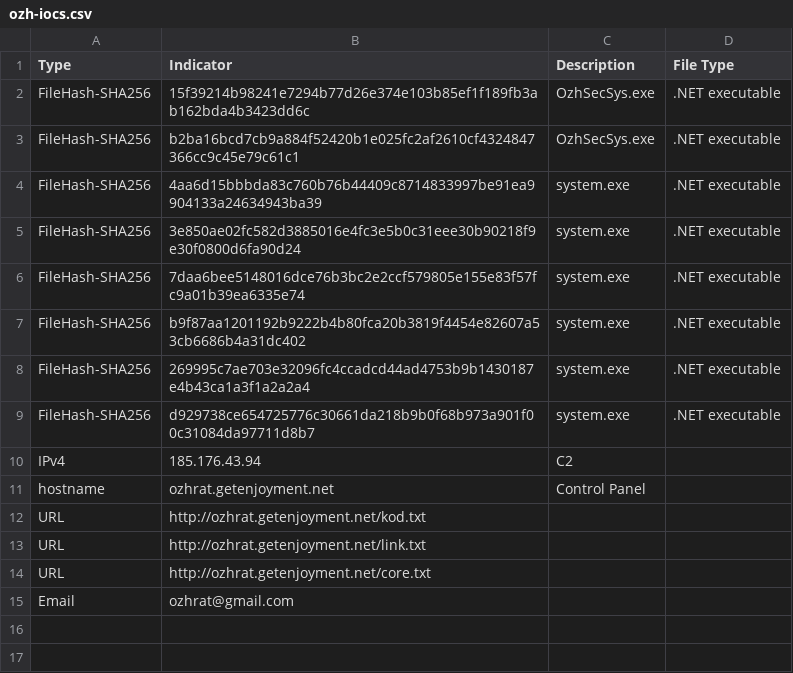
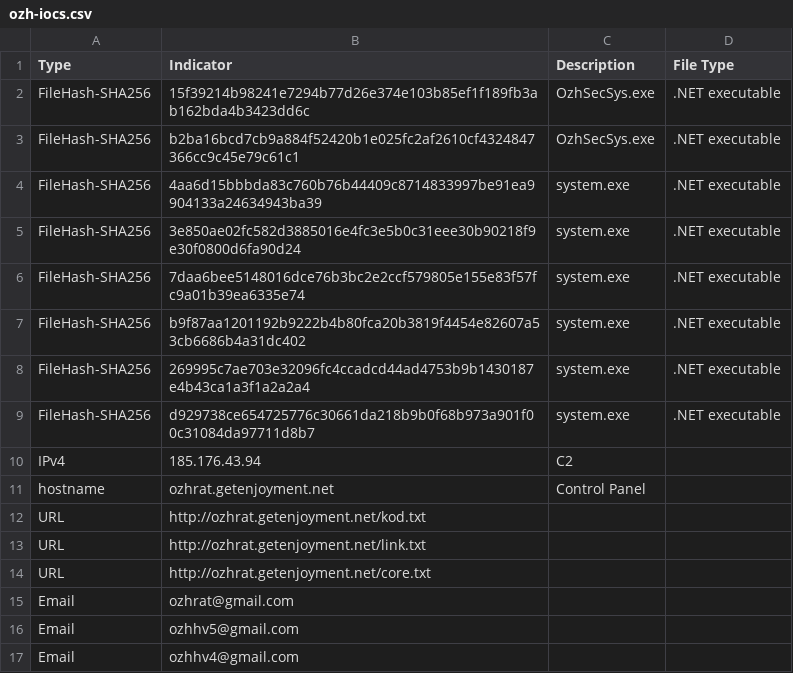
Before and after one commit to BushidoUK/IOCs-YARAs, a CSV file: ozh-iocs.csv, drawn as a sheet; the diff names each change by its address in the sheet, - before the commit and + after, or states it on an @@ line.

Commit message:
Update ozh-iocs.csv

```diff
--- a/ozh-iocs.csv
+++ b/ozh-iocs.csv
+row 16: Email | ozhhv5@gmail.com
+row 17: Email | ozhhv4@gmail.com
```
